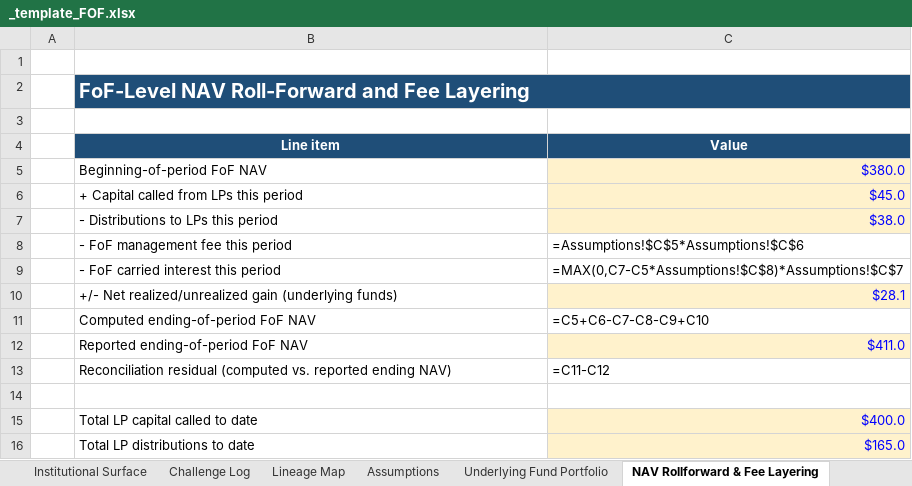
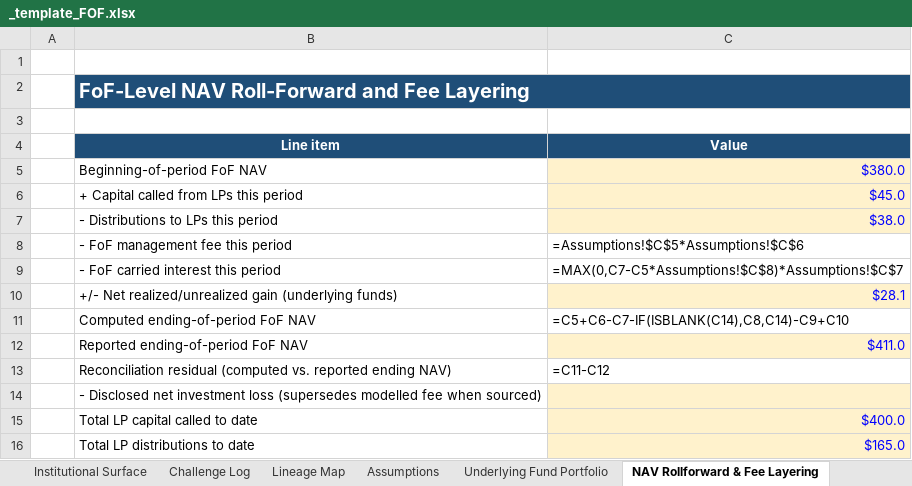
Before and after one commit to SMC17/finance-segway, an Excel workbook: 29_Fund_of_Funds/_template_FOF.xlsx, sheet NAV Rollforward & Fee Layering, drawn as a sheet; values as stored, in another font and other column widths than the file's, no borders; formulas without a stored value are shown as written; the diff names each change by its address in the sheet, - before the commit and + after, or states it on an @@ line.

```diff
--- a/29_Fund_of_Funds/_template_FOF.xlsx (sheet NAV Rollforward & Fee Layering)
+++ b/29_Fund_of_Funds/_template_FOF.xlsx (sheet NAV Rollforward & Fee Layering)
-C11 (Value): =C5+C6-C7-C8-C9+C10
+C11 (Value): =C5+C6-C7-IF(ISBLANK(C14),C8,C14)-C9+C10
-B14 (Line item): (empty)
+B14 (Line item): - Disclosed net investment loss (supersedes modelled fee when sourced)
-C14 fill: none
+C14 fill: #FFF2CC
```
Also changed, not shown: 29_Fund_of_Funds/instances/public_hlpaf_2026.xlsx, 29_Fund_of_Funds/instances/public_skybridge_fy2023_stress.xlsx, 12 other files.
